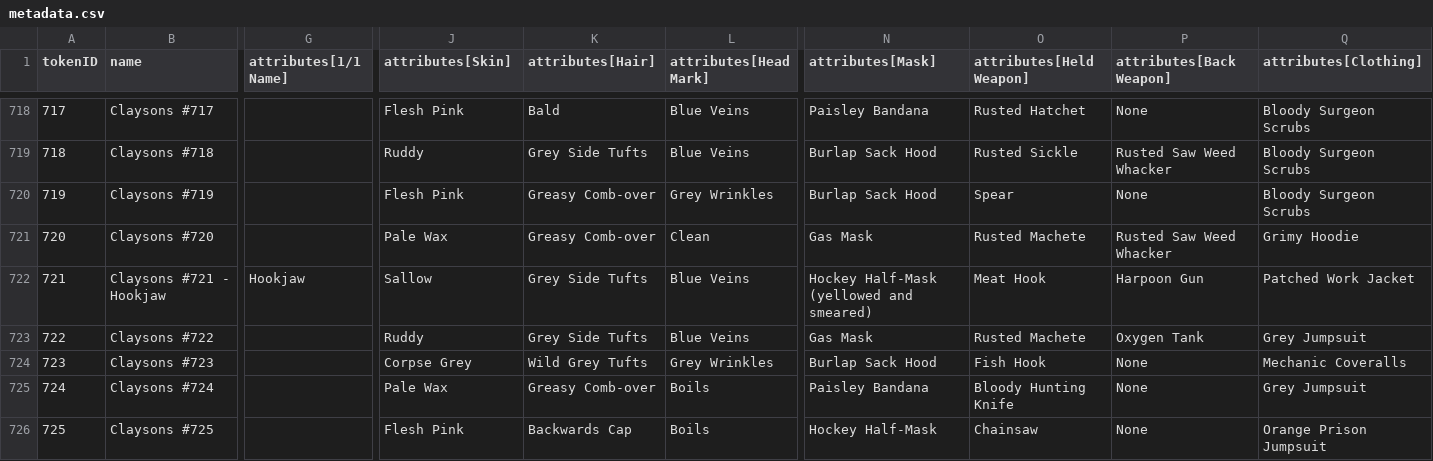
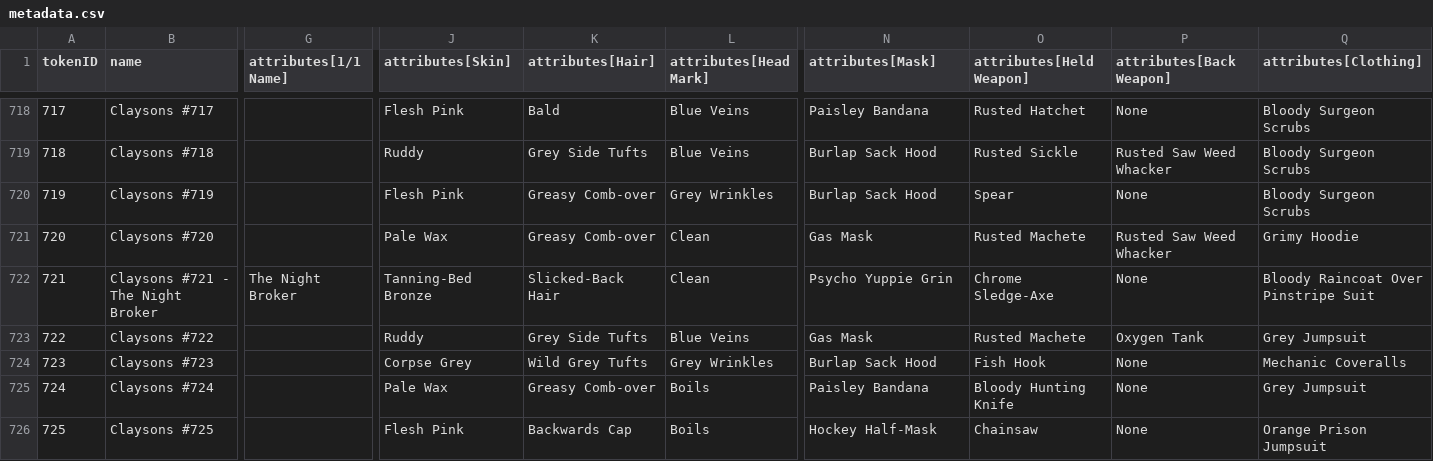
Before and after one commit to georgexmeta/SBN13thNFT, a CSV file: output/opensea/metadata.csv, drawn as a sheet; only a part is shown, gaps mark what is left out; the diff covers the shown part only; the diff names each change by its address in the sheet, - before the commit and + after, or states it on an @@ line.

```diff
--- a/output/opensea/metadata.csv
+++ b/output/opensea/metadata.csv
-B722 (name): Claysons #721 - Hookjaw
+B722 (name): Claysons #721 - The Night Broker
-G722 (attributes[1/1 Name]): Hookjaw
+G722 (attributes[1/1 Name]): The Night Broker
-J722 (attributes[Skin]): Sallow
+J722 (attributes[Skin]): Tanning-Bed Bronze
-K722 (attributes[Hair]): Grey Side Tufts
+K722 (attributes[Hair]): Slicked-Back Hair
-L722 (attributes[Head Mark]): Blue Veins
+L722 (attributes[Head Mark]): Clean
-N722 (attributes[Mask]): Hockey Half-Mask (yellowed and smeared)
+N722 (attributes[Mask]): Psycho Yuppie Grin
-O722 (attributes[Held Weapon]): Meat Hook
+O722 (attributes[Held Weapon]): Chrome Sledge-Axe
-P722 (attributes[Back Weapon]): Harpoon Gun
+P722 (attributes[Back Weapon]): None
-Q722 (attributes[Clothing]): Patched Work Jacket
+Q722 (attributes[Clothing]): Bloody Raincoat Over Pinstripe Suit
```
Also changed, not shown: 2 edited cells elsewhere in this file, 5 other files.
